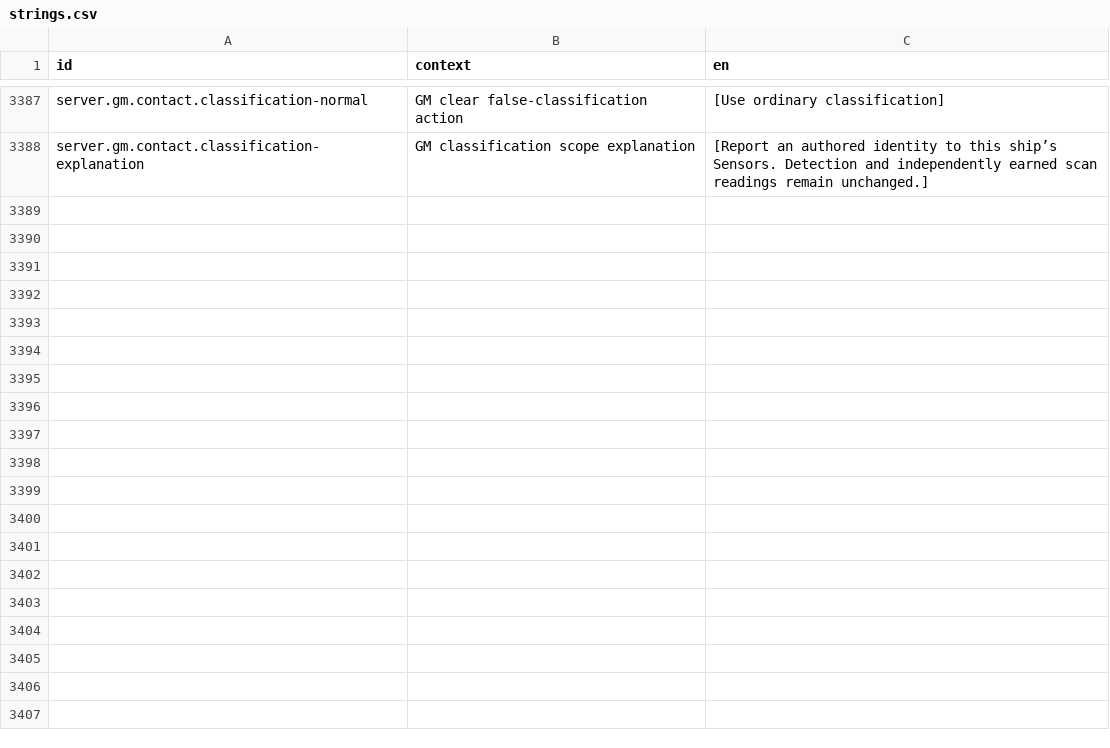
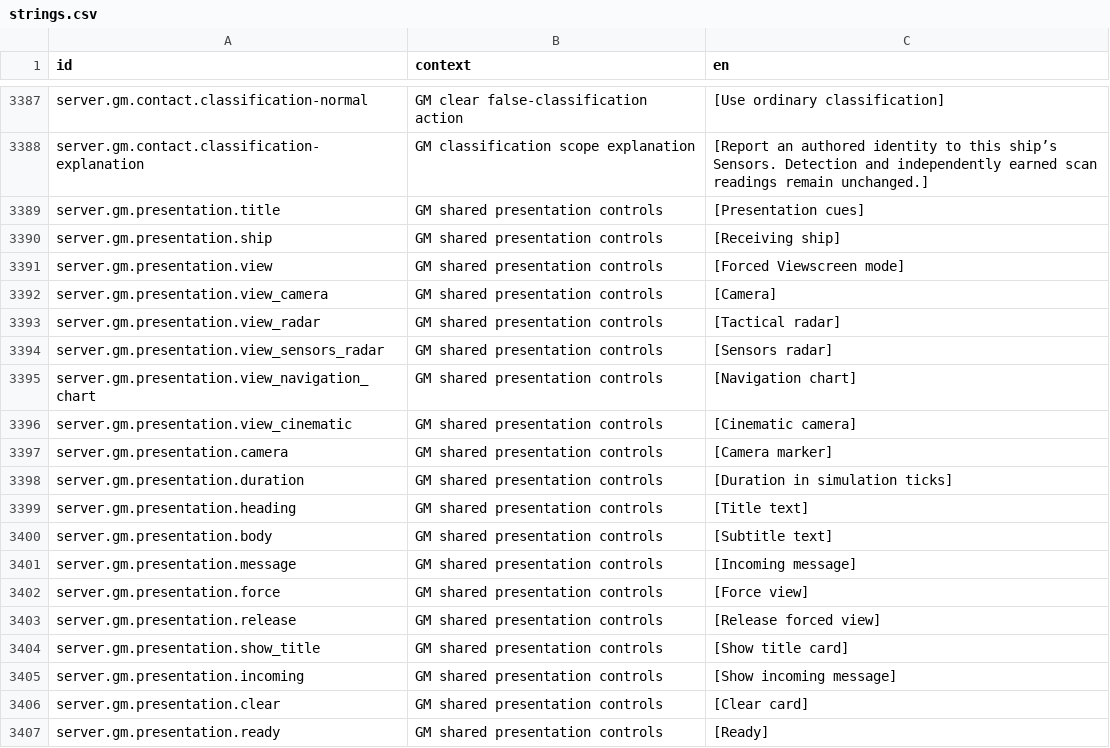
Before and after one commit to jkeywo/project-phoenix-v2, a CSV file: assets/strings/strings.csv, drawn as a sheet; only a part is shown, gaps mark what is left out; the diff covers the shown part only.

Commit message:
feat(gm): stage per-ship Viewscreen presentation cues (#1468)

```diff
--- a/assets/strings/strings.csv
+++ b/assets/strings/strings.csv
@@ -3388 +3388,20 @@ server.gm.contact.classification-normal,GM clear false-classification action,[Us
 server.gm.contact.classification-explanation,GM classification scope explanation,"[Report an authored identity to this ship’s Sensors. Detection and independently earned scan readings remain unchanged.]"
+server.gm.presentation.title,GM shared presentation controls,[Presentation cues]
+server.gm.presentation.ship,GM shared presentation controls,[Receiving ship]
+server.gm.presentation.view,GM shared presentation controls,[Forced Viewscreen mode]
+server.gm.presentation.view_camera,GM shared presentation controls,[Camera]
+server.gm.presentation.view_radar,GM shared presentation controls,[Tactical radar]
+server.gm.presentation.view_sensors_radar,GM shared presentation controls,[Sensors radar]
+server.gm.presentation.view_navigation_chart,GM shared presentation controls,[Navigation chart]
+server.gm.presentation.view_cinematic,GM shared presentation controls,[Cinematic camera]
+server.gm.presentation.camera,GM shared presentation controls,[Camera marker]
+server.gm.presentation.duration,GM shared presentation controls,[Duration in simulation ticks]
+server.gm.presentation.heading,GM shared presentation controls,[Title text]
+server.gm.presentation.body,GM shared presentation controls,[Subtitle text]
+server.gm.presentation.message,GM shared presentation controls,[Incoming message]
+server.gm.presentation.force,GM shared presentation controls,[Force view]
+server.gm.presentation.release,GM shared presentation controls,[Release forced view]
+server.gm.presentation.show_title,GM shared presentation controls,[Show title card]
+server.gm.presentation.incoming,GM shared presentation controls,[Show incoming message]
+server.gm.presentation.clear,GM shared presentation controls,[Clear card]
+server.gm.presentation.ready,GM shared presentation controls,[Ready]
```
Also changed, not shown: 11 added rows elsewhere in this file, 40 other files.
